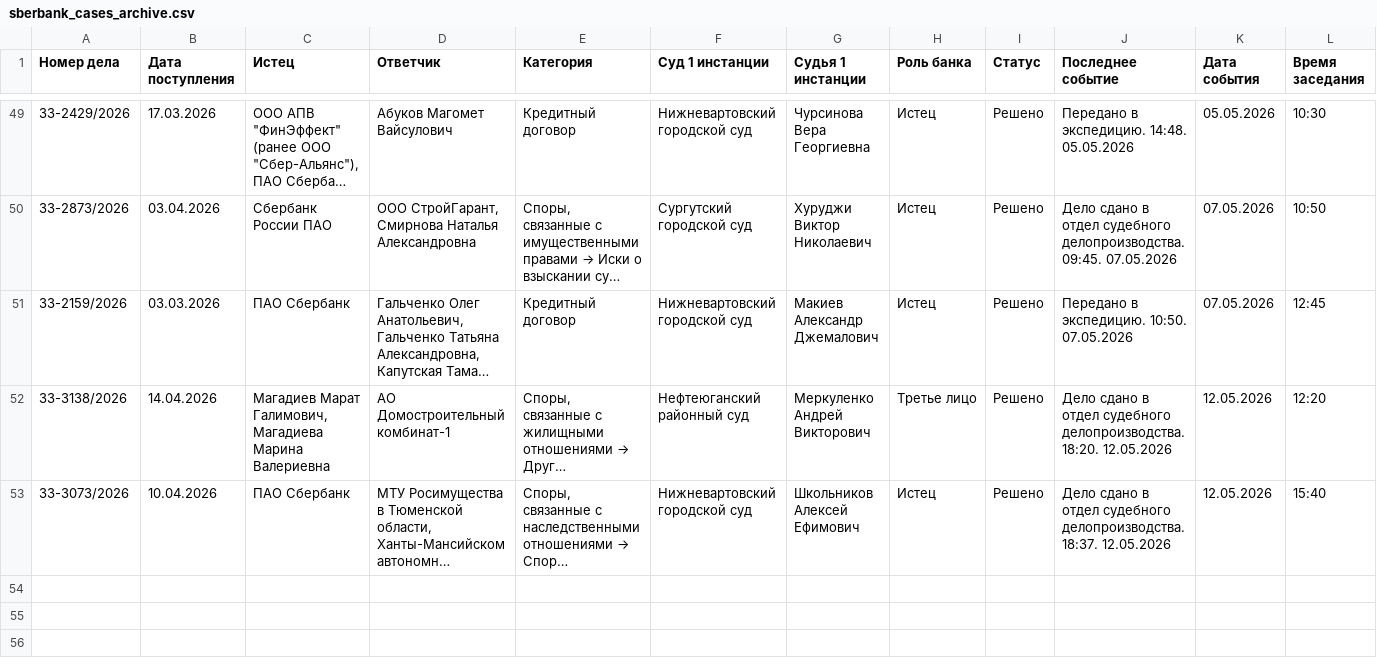
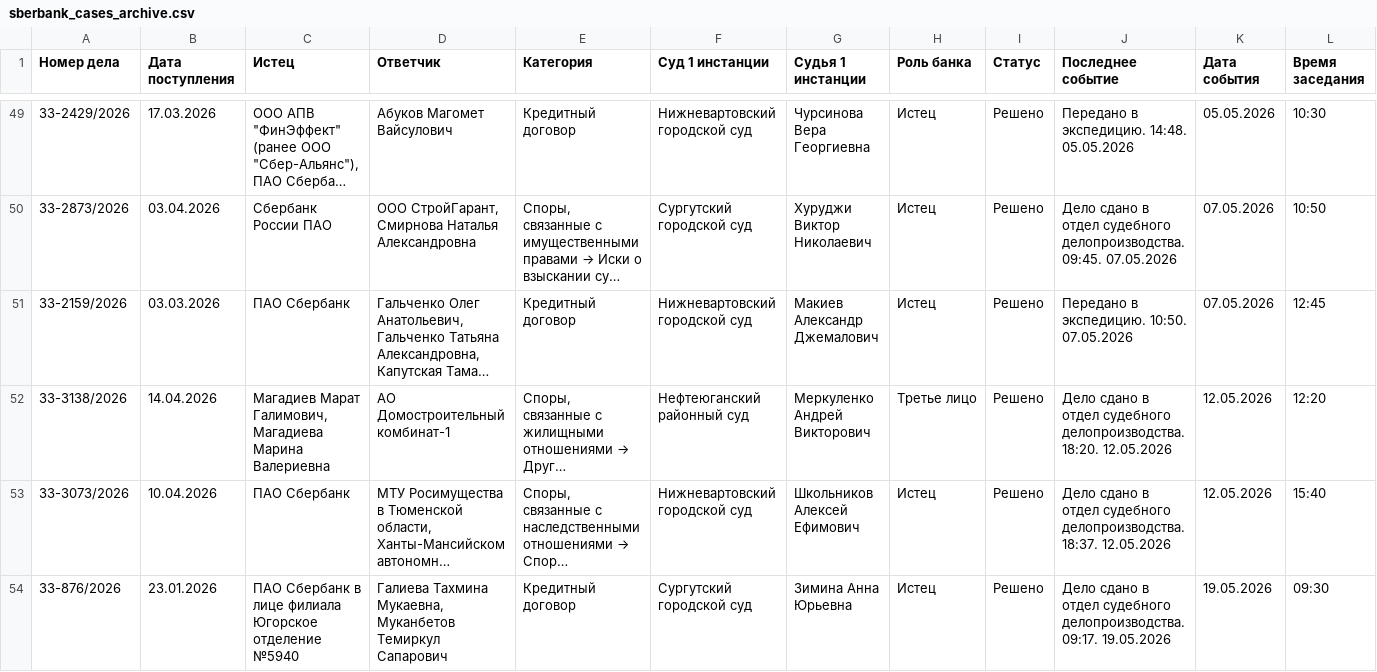
Before and after one commit to SelivanovAS/dashboard, a CSV file: data/sberbank_cases_archive.csv, drawn as a sheet; only a part is shown, gaps mark what is left out; long unchanged cells end in …; rows hold the shown columns only; the diff names each change by its address in the sheet, - before the commit and + after, or states it on an @@ line.

```diff
--- a/data/sberbank_cases_archive.csv
+++ b/data/sberbank_cases_archive.csv
+row 54: 33-876/2026 | 23.01.2026 | ПАО Сбербанк в лице филиала Югорское отделение №5940 | Галиева Тахмина Мукаевна, Муканбетов Темиркул Сапарович | Кредитный договор | Сургутский городской суд | Зимина Анна Юрьевна | Истец | Решено | Дело сдано в отдел судебного делопроизводства. 09:17. 19.05.2026 | 19.05.2026 | 09:30
```
Also changed, not shown: data/sberbank_cases.csv, 5 other files.
